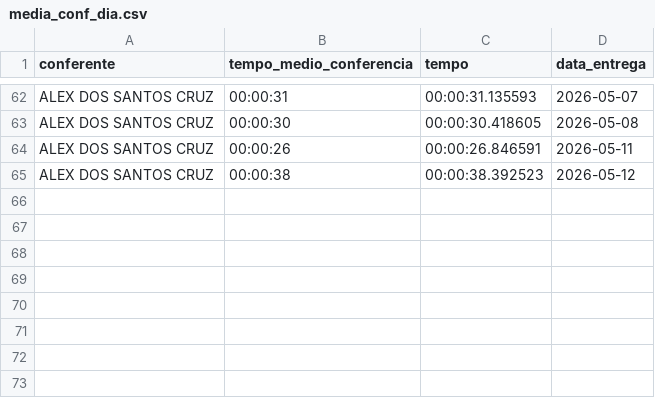
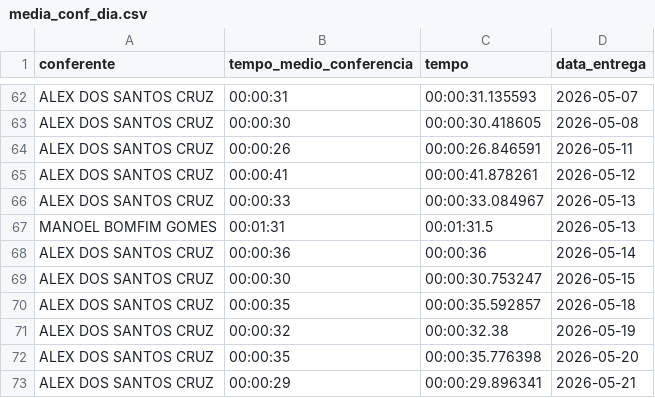
Before and after one commit to diogojfr/report-picking-process, a CSV file: data/media_conf_dia.csv, drawn as a sheet; only a part is shown, gaps mark what is left out.

```diff
--- a/data/media_conf_dia.csv
+++ b/data/media_conf_dia.csv
@@ -64,2 +64,10 @@ ALEX DOS SANTOS CRUZ,"00:00:30","00:00:30.418605",2026-05-08
 ALEX DOS SANTOS CRUZ,"00:00:26","00:00:26.846591",2026-05-11
-ALEX DOS SANTOS CRUZ,"00:00:38","00:00:38.392523",2026-05-12
+ALEX DOS SANTOS CRUZ,"00:00:41","00:00:41.878261",2026-05-12
+ALEX DOS SANTOS CRUZ,"00:00:33","00:00:33.084967",2026-05-13
+MANOEL BOMFIM GOMES,"00:01:31","00:01:31.5",2026-05-13
+ALEX DOS SANTOS CRUZ,"00:00:36","00:00:36",2026-05-14
+ALEX DOS SANTOS CRUZ,"00:00:30","00:00:30.753247",2026-05-15
+ALEX DOS SANTOS CRUZ,"00:00:35","00:00:35.592857",2026-05-18
+ALEX DOS SANTOS CRUZ,"00:00:32","00:00:32.38",2026-05-19
+ALEX DOS SANTOS CRUZ,"00:00:35","00:00:35.776398",2026-05-20
+ALEX DOS SANTOS CRUZ,"00:00:29","00:00:29.896341",2026-05-21
```
Also changed, not shown: data/caixa_hora.csv, data/tab_duracao_operacao.csv, 9 other files.
